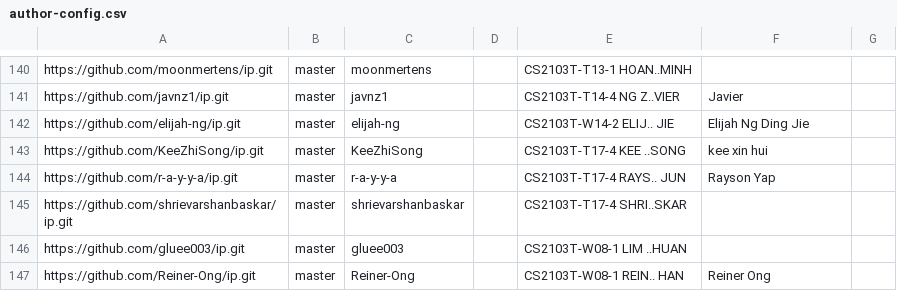
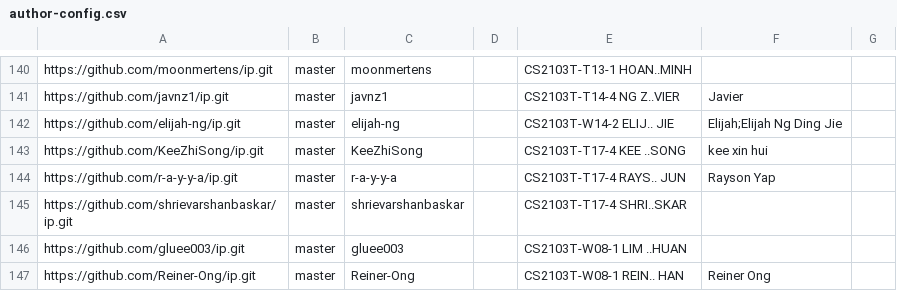
Before and after one commit to NUS-CS2103-AY2526-S2/ip-dashboard, a CSV file: config/author-config.csv, drawn as a sheet; only a part is shown, gaps mark what is left out.

Commit message:
Update configs

```diff
--- a/config/author-config.csv
+++ b/config/author-config.csv
@@ -141,3 +141,3 @@ https://github.com/moonmertens/ip.git,master,moonmertens,,CS2103T-T13-1 HOAN..MI
 https://github.com/javnz1/ip.git,master,javnz1,,CS2103T-T14-4 NG Z..VIER,Javier,
-https://github.com/elijah-ng/ip.git,master,elijah-ng,,CS2103T-W14-2 ELIJ.. JIE,Elijah Ng Ding Jie,
+https://github.com/elijah-ng/ip.git,master,elijah-ng,,CS2103T-W14-2 ELIJ.. JIE,Elijah;Elijah Ng Ding Jie,
 https://github.com/KeeZhiSong/ip.git,master,KeeZhiSong,,CS2103T-T17-4 KEE ..SONG,kee xin hui,
```
